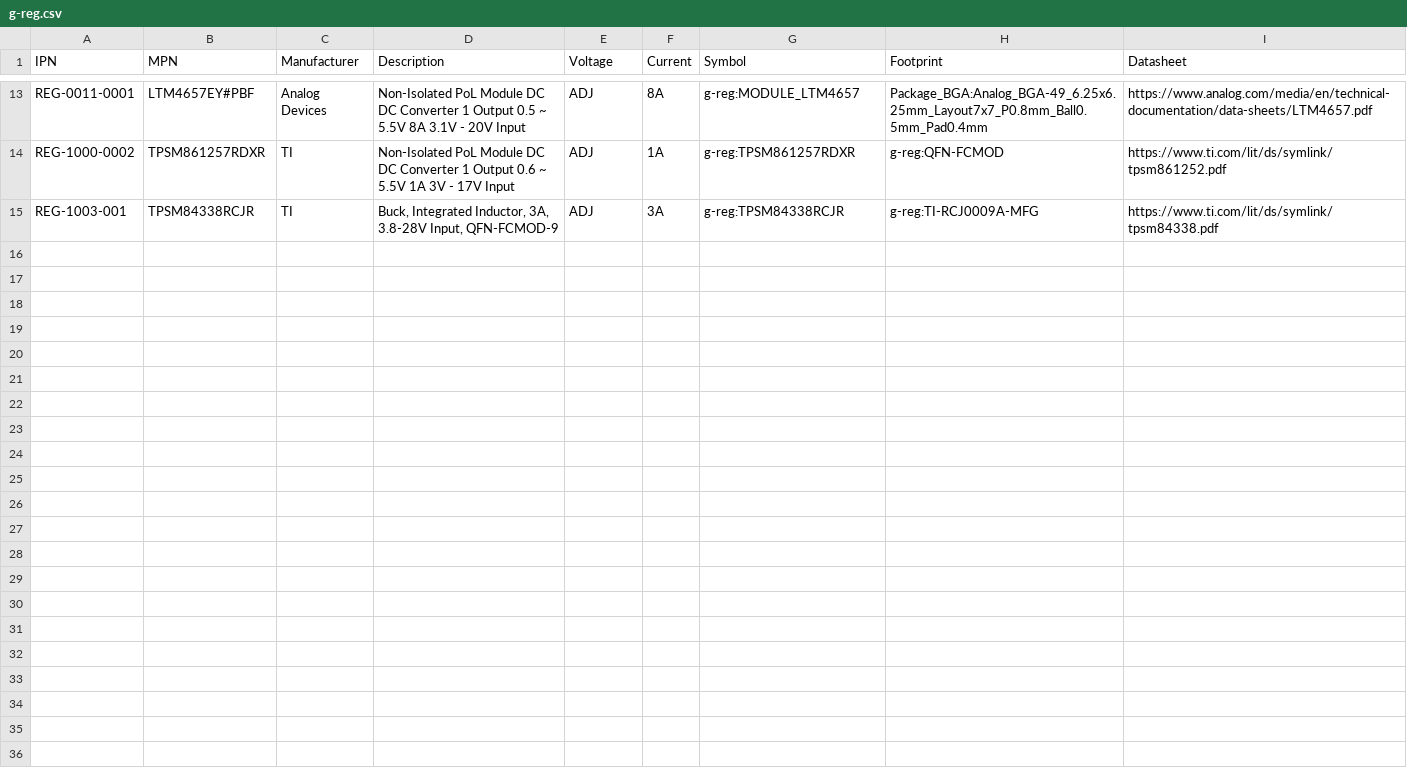
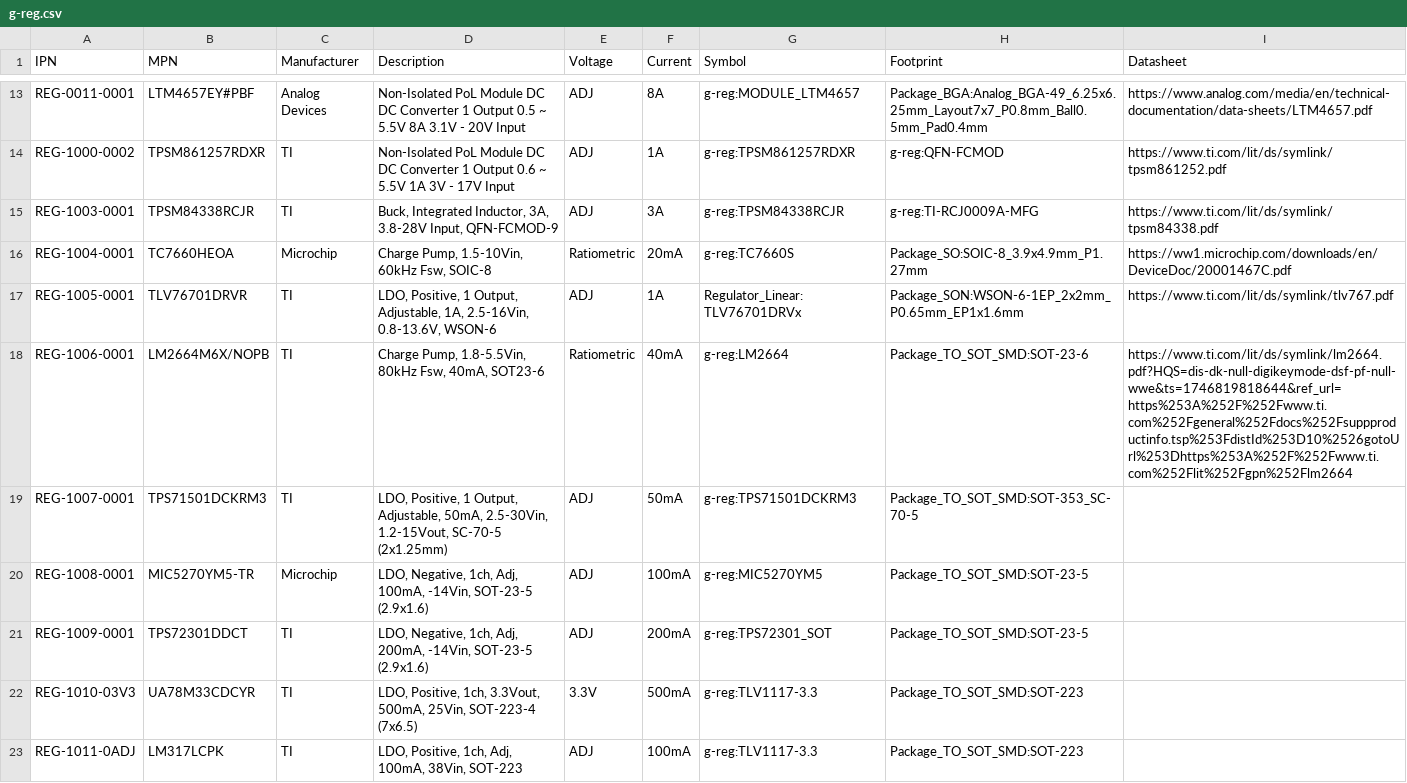
Before and after one commit to jer-lil/parts, a CSV file: database/g-reg.csv, drawn as a sheet; only a part is shown, gaps mark what is left out.

```diff
--- a/database/g-reg.csv
+++ b/database/g-reg.csv
@@ -14,2 +14,10 @@ REG-0011-0001,LTM4657EY#PBF,Analog Devices,Non-Isolated PoL Module DC DC Convert
 REG-1000-0002,TPSM861257RDXR,TI,Non-Isolated PoL Module DC DC Converter 1 Output 0.6 ~ 5.5V 1A 3V - 17V Input,ADJ,1A,g-reg:TPSM861257RDXR,g-reg:QFN-FCMOD,https://www.ti.com/lit/ds/symlink/tpsm861252.pdf
-REG-1003-001,TPSM84338RCJR,TI,"Buck, Integrated Inductor, 3A, 3.8-28V Input, QFN-FCMOD-9",ADJ,3A,g-reg:TPSM84338RCJR,g-reg:TI-RCJ0009A-MFG,https://www.ti.com/lit/ds/symlink/tpsm84338.pdf
+REG-1003-0001,TPSM84338RCJR,TI,"Buck, Integrated Inductor, 3A, 3.8-28V Input, QFN-FCMOD-9",ADJ,3A,g-reg:TPSM84338RCJR,g-reg:TI-RCJ0009A-MFG,https://www.ti.com/lit/ds/symlink/tpsm84338.pdf
+REG-1004-0001,TC7660HEOA,Microchip,"Charge Pump, 1.5-10Vin, 60kHz Fsw, SOIC-8",Ratiometric,20mA,g-reg:TC7660S,Package_SO:SOIC-8_3.9x4.9mm_P1.27mm,https://ww1.microchip.com/downloads/en/DeviceDoc/20001467C.pdf
+REG-1005-0001,TLV76701DRVR,TI,"LDO, Positive, 1 Output, Adjustable, 1A, 2.5-16Vin, 0.8-13.6V, WSON-6",ADJ,1A,Regulator_Linear:TLV76701DRVx,Package_SON:WSON-6-1EP_2x2mm_P0.65mm_EP1x1.6mm,https://www.ti.com/lit/ds/symlink/tlv767.pdf
+REG-1006-0001,LM2664M6X/NOPB,TI,"Charge Pump, 1.8-5.5Vin, 80kHz Fsw, 40mA, SOT23-6",Ratiometric,40mA,g-reg:LM2664,Package_TO_SOT_SMD:SOT-23-6,https://www.ti.com/lit/ds/symlink/lm2664.pdf?HQS=dis-dk-null-digikeymode-dsf-pf-null-wwe&ts=1746819818644&ref_url=https%253A%252F%252Fwww.ti.com%252Fgeneral%252Fdocs%252Fsuppproductinfo.tsp%253FdistId%253D10%2526gotoUrl%253Dhttps%253A%252F%252Fwww.ti.com%252Flit%252Fgpn%252Flm2664
+REG-1007-0001,TPS71501DCKRM3,TI,"LDO, Positive, 1 Output, Adjustable, 50mA, 2.5-30Vin, 1.2-15Vout, SC-70-5 (2x1.25mm)",ADJ,50mA,g-reg:TPS71501DCKRM3,Package_TO_SOT_SMD:SOT-353_SC-70-5,
+REG-1008-0001,MIC5270YM5-TR,Microchip,"LDO, Negative, 1ch, Adj, 100mA, -14Vin, SOT-23-5 (2.9x1.6)",ADJ,100mA,g-reg:MIC5270YM5,Package_TO_SOT_SMD:SOT-23-5,
+REG-1009-0001,TPS72301DDCT,TI,"LDO, Negative, 1ch, Adj, 200mA, -14Vin, SOT-23-5 (2.9x1.6)",ADJ,200mA,g-reg:TPS72301_SOT,Package_TO_SOT_SMD:SOT-23-5,
+REG-1010-03V3,UA78M33CDCYR,TI,"LDO, Positive, 1ch, 3.3Vout, 500mA, 25Vin, SOT-223-4 (7x6.5)",3.3V,500mA,g-reg:TLV1117-3.3,Package_TO_SOT_SMD:SOT-223,
+REG-1011-0ADJ,LM317LCPK,TI,"LDO, Positive, 1ch, Adj, 100mA, 38Vin, SOT-223",ADJ,100mA,g-reg:TLV1117-3.3,Package_TO_SOT_SMD:SOT-223,
```
Also changed, not shown: database/g-ana.csv, database/g-art.csv, 51 other files.
